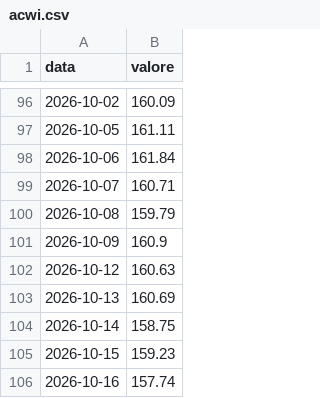
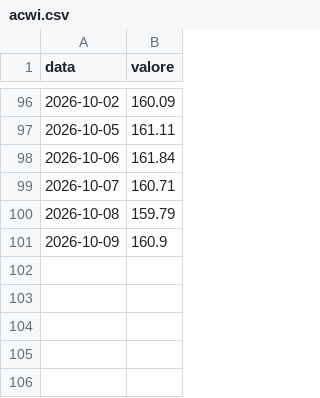
Before and after one commit to PaoloGom/Gommberg-Terminal-Daily, a CSV file: redazione/scommessa/dati/acwi.csv, drawn as a sheet; only a part is shown, gaps mark what is left out.

```diff
--- a/redazione/scommessa/dati/acwi.csv
+++ b/redazione/scommessa/dati/acwi.csv
@@ -101,6 +101 @@ data,valore
 2026-10-09,160.9
-2026-10-12,160.63
-2026-10-13,160.69
-2026-10-14,158.75
-2026-10-15,159.23
-2026-10-16,157.74
```
Also changed, not shown: redazione/scommessa/dati/brent.csv, redazione/scommessa/dati/eurusd.csv, 28 other files.
